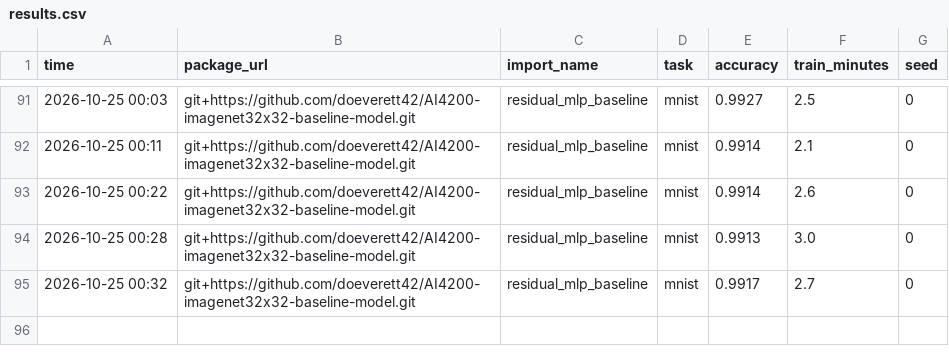
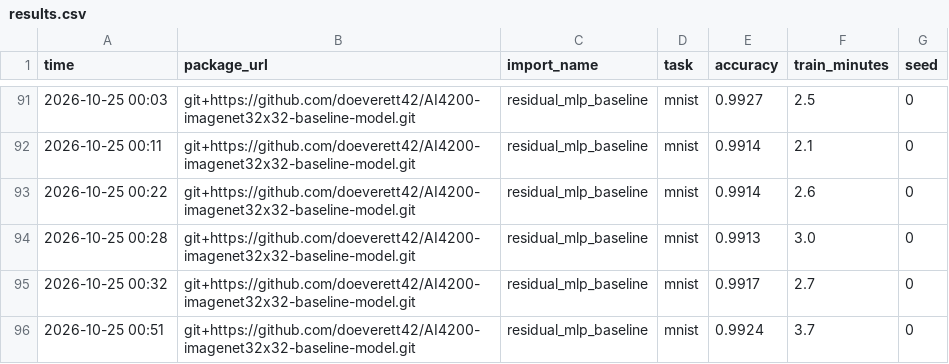
Before and after one commit to doeverett42/AI4200-imagenet32x32-baseline-model, a CSV file: results.csv, drawn as a sheet; only a part is shown, gaps mark what is left out; the diff names each change by its address in the sheet, - before the commit and + after, or states it on an @@ line.

Commit message:
Mnist lower dropout test

```diff
--- a/results.csv
+++ b/results.csv
+row 96: 2026-10-25 00:51 | git+https://github.com/doeverett42/AI4200-imagenet32x32-baseline-model.git | residual_mlp_baseline | mnist | 0.9924 | 3.7 | 0
```
Also changed, not shown: 2 other files.
